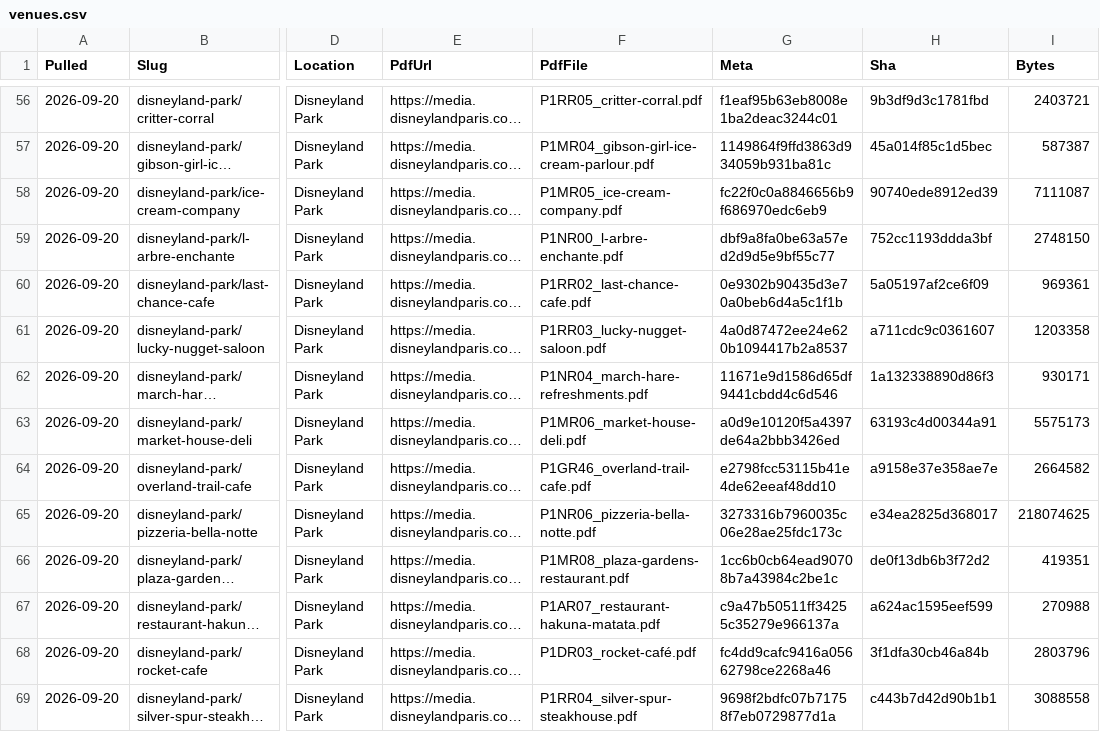
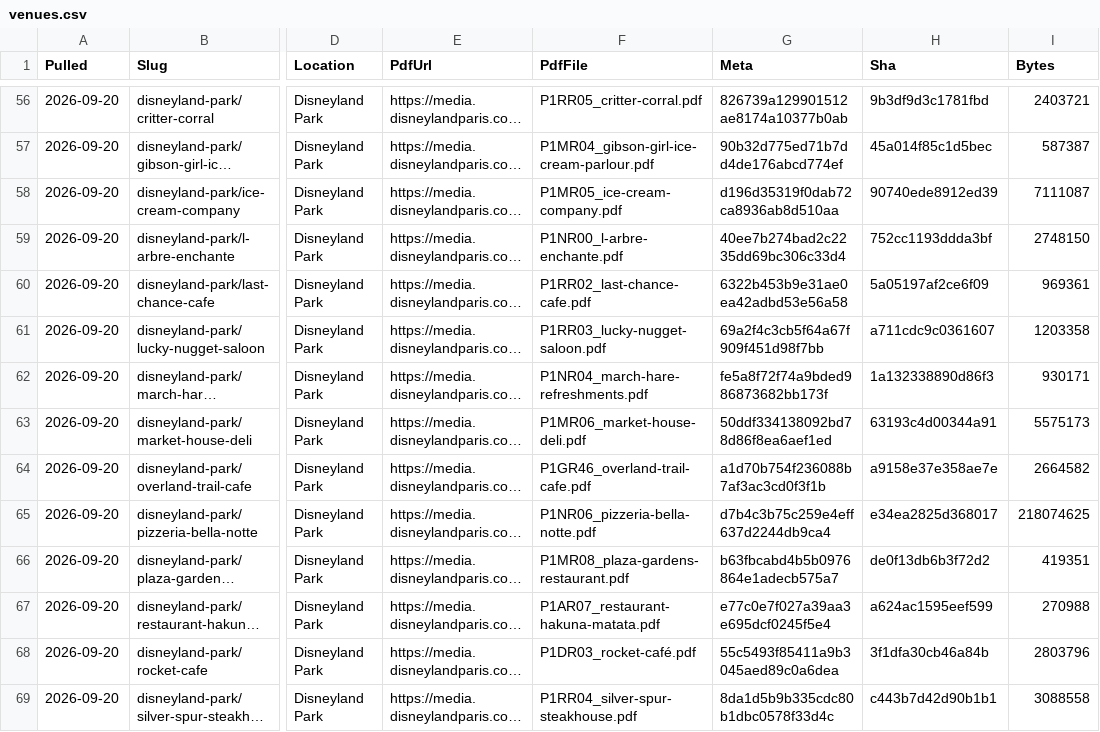
Before and after one commit to scoopdisney/paris-menu-watch, a CSV file: data/venues.csv, drawn as a sheet; only a part is shown, gaps mark what is left out; long unchanged cells end in …; the diff covers the shown part only; the diff names each change by its address in the sheet, - before the commit and + after, or states it on an @@ line.

```diff
--- a/data/venues.csv
+++ b/data/venues.csv
-G56 (Meta): f1eaf95b63eb8008e1ba2deac3244c01
+G56 (Meta): 826739a129901512ae8174a10377b0ab
-G57 (Meta): 1149864f9ffd3863d934059b931ba81c
+G57 (Meta): 90b32d775ed71b7dd4de176abcd774ef
-G58 (Meta): fc22f0c0a8846656b9f686970edc6eb9
+G58 (Meta): d196d35319f0dab72ca8936ab8d510aa
-G59 (Meta): dbf9a8fa0be63a57ed2d9d5e9bf55c77
+G59 (Meta): 40ee7b274bad2c2235dd69bc306c33d4
-G60 (Meta): 0e9302b90435d3e70a0beb6d4a5c1f1b
+G60 (Meta): 6322b453b9e31ae0ea42adbd53e56a58
-G61 (Meta): 4a0d87472ee24e620b1094417b2a8537
+G61 (Meta): 69a2f4c3cb5f64a67f909f451d98f7bb
-G62 (Meta): 11671e9d1586d65df9441cbdd4c6d546
+G62 (Meta): fe5a8f72f74a9bded986873682bb173f
-G63 (Meta): a0d9e10120f5a4397de64a2bbb3426ed
+G63 (Meta): 50ddf334138092bd78d86f8ea6aef1ed
-G64 (Meta): e2798fcc53115b41e4de62eeaf48dd10
+G64 (Meta): a1d70b754f236088b7af3ac3cd0f3f1b
-G65 (Meta): 3273316b7960035c06e28ae25fdc173c
+G65 (Meta): d7b4c3b75c259e4eff637d2244db9ca4
-G66 (Meta): 1cc6b0cb64ead90708b7a43984c2be1c
+G66 (Meta): b63fbcabd4b5b0976864e1adecb575a7
-G67 (Meta): c9a47b50511ff34255c35279e966137a
+G67 (Meta): e77c0e7f027a39aa3e695dcf0245f5e4
-G68 (Meta): fc4dd9cafc9416a05662798ce2268a46
+G68 (Meta): 55c5493f85411a9b3045aed89c0a6dea
-G69 (Meta): 9698f2bdfc07b71758f7eb0729877d1a
+G69 (Meta): 8da1d5b9b335cdc80b1dbc0578f33d4c
```
Also changed, not shown: 67 edited cells elsewhere in this file.
